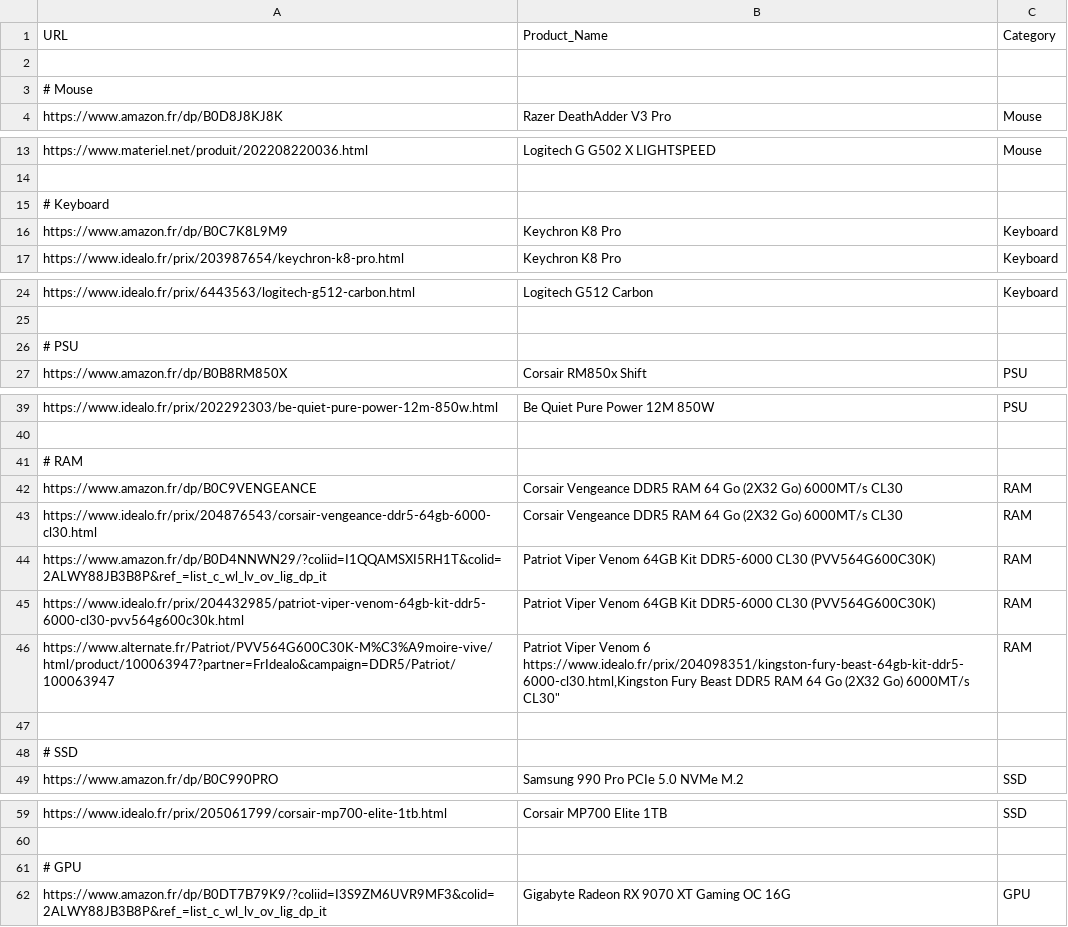
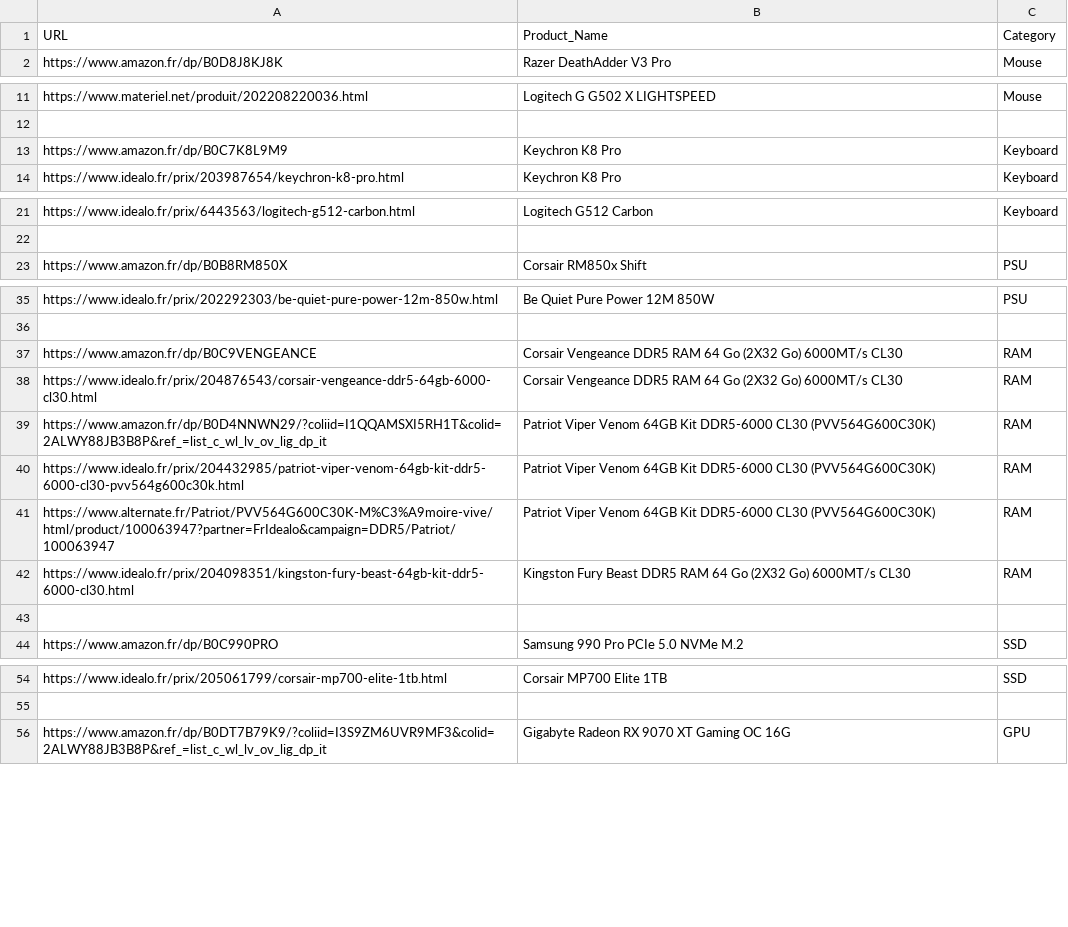
Before and after one commit to bikininjas/newbuild-scraper, a CSV file: produits.csv, drawn as a sheet; only a part is shown, gaps mark what is left out; the diff covers the shown part only.

Commit message:
refactor(render): remove hardcoded recommendations, safer JSON parse; fix produits.csv grouping and malformed line

```diff
--- a/produits.csv
+++ b/produits.csv
@@ -1,4 +1,2 @@
 URL,Product_Name,Category
-
-# Mouse
 https://www.amazon.fr/dp/B0D8J8KJ8K,"Razer DeathAdder V3 Pro","Mouse"
@@ -14,3 +12,2 @@ https://www.materiel.net/produit/202208220036.html,"Logitech G G502 X LIGHTSPEED
 
-# Keyboard
 https://www.amazon.fr/dp/B0C7K8L9M9,"Keychron K8 Pro","Keyboard"
@@ -25,3 +22,2 @@ https://www.idealo.fr/prix/6443563/logitech-g512-carbon.html,"Logitech G512 Carb
 
-# PSU
 https://www.amazon.fr/dp/B0B8RM850X,"Corsair RM850x Shift","PSU"
@@ -40,3 +36,2 @@ https://www.idealo.fr/prix/202292303/be-quiet-pure-power-12m-850w.html,"Be Quiet
 
-# RAM
 https://www.amazon.fr/dp/B0C9VENGEANCE,"Corsair Vengeance DDR5 RAM 64 Go (2X32 Go) 6000MT/s CL30","RAM"
@@ -45,6 +40,5 @@ https://www.amazon.fr/dp/B0D4NNWN29/?coliid=I1QQAMSXI5RH1T&colid=2ALWY88JB3B8P&r
 https://www.idealo.fr/prix/204432985/patriot-viper-venom-64gb-kit-ddr5-6000-cl30-pvv564g600c30k.html,"Patriot Viper Venom 64GB Kit DDR5-6000 CL30 (PVV564G600C30K)","RAM"
-https://www.alternate.fr/Patriot/PVV564G600C30K-M%C3%A9moire-vive/html/product/100063947?partner=FrIdealo&campaign=DDR5/Patriot/100063947,"Patriot Viper Venom 6
-https://www.idealo.fr/prix/204098351/kingston-fury-beast-64gb-kit-ddr5-6000-cl30.html,"Kingston Fury Beast DDR5 RAM 64 Go (2X32 Go) 6000MT/s CL30","RAM"
+https://www.alternate.fr/Patriot/PVV564G600C30K-M%C3%A9moire-vive/html/product/100063947?partner=FrIdealo&campaign=DDR5/Patriot/100063947,"Patriot Viper Venom 64GB Kit DDR5-6000 CL30 (PVV564G600C30K)","RAM"
+https://www.idealo.fr/prix/204098351/kingston-fury-beast-64gb-kit-ddr5-6000-cl30.html,"Kingston Fury Beast DDR5 RAM 64 Go (2X32 Go) 6000MT/s CL30","RAM"
 
-# SSD
 https://www.amazon.fr/dp/B0C990PRO,"Samsung 990 Pro PCIe 5.0 NVMe M.2","SSD"
@@ -61,3 +55,2 @@ https://www.idealo.fr/prix/205061799/corsair-mp700-elite-1tb.html,"Corsair MP700
 
-# GPU
 https://www.amazon.fr/dp/B0DT7B79K9/?coliid=I3S9ZM6UVR9MF3&colid=2ALWY88JB3B8P&ref_=list_c_wl_lv_ov_lig_dp_it,"Gigabyte Radeon RX 9070 XT Gaming OC 16G","GPU"
```
Also changed, not shown: 4 removed rows elsewhere in this file, 1 other file.
